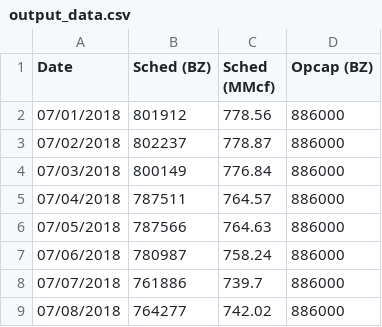
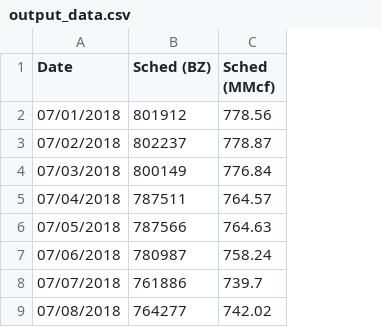
Before and after one commit to dominiceggerman/Genscape, a CSV file: output_data.csv, drawn as a sheet; only a part is shown; the diff names each change by its address in the sheet, - before the commit and + after, or states it on an @@ line.

```diff
--- a/output_data.csv
+++ b/output_data.csv
-column D (Opcap (BZ)), rows 2-9: all 886000
```
Also changed, not shown: 4 other files.
